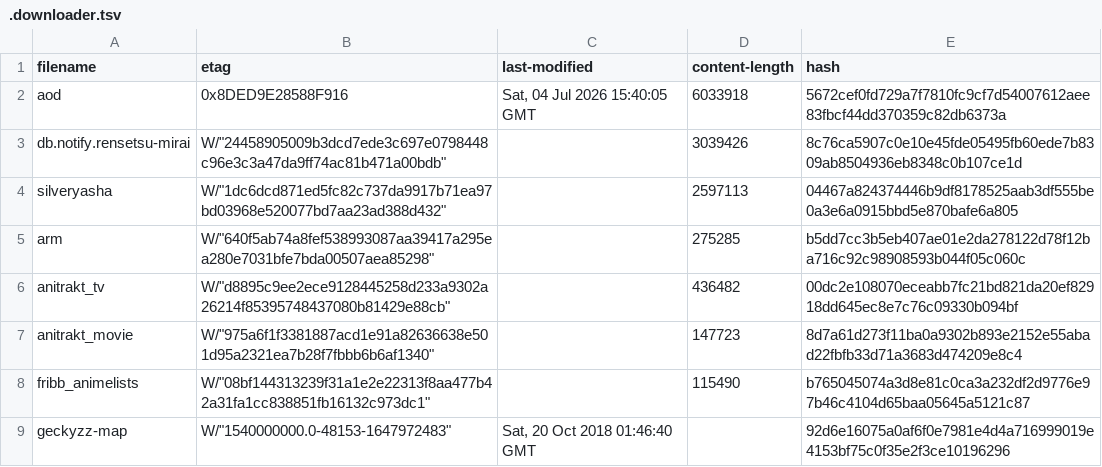
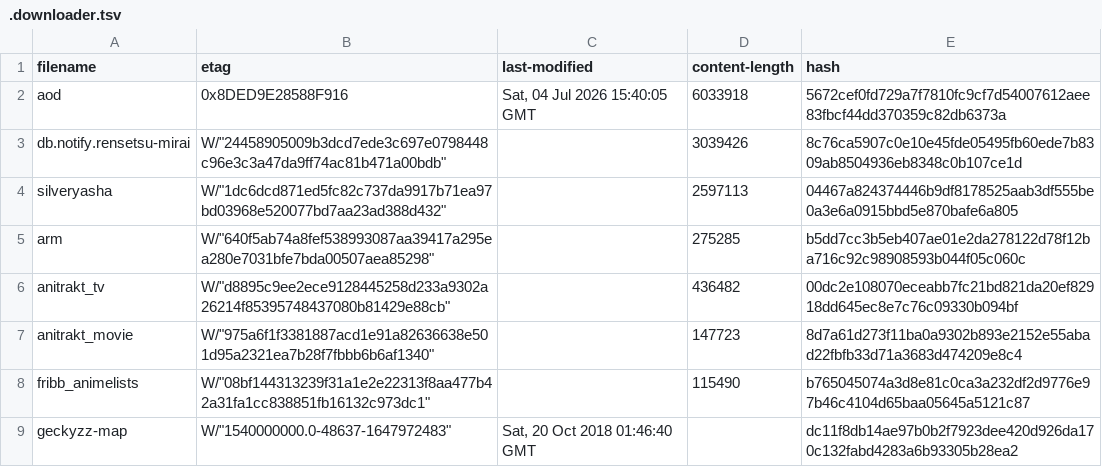
Before and after one commit to nattadasu/animeApi, a TSV file: database/raw/.downloader.tsv, drawn as a sheet.

```diff
--- a/database/raw/.downloader.tsv
+++ b/database/raw/.downloader.tsv
@@ -8,2 +8,2 @@ anitrakt_movie	W/"975a6f1f3381887acd1e91a82636638e501d95a2321ea7b28f7fbbb6b6af13
 fribb_animelists	W/"08bf144313239f31a1e2e22313f8aa477b42a31fa1cc838851fb16132c973dc1"		115490	b765045074a3d8e81c0ca3a232df2d9776e97b46c4104d65baa05645a5121c87
-geckyzz-map	W/"1540000000.0-48153-1647972483"	Sat, 20 Oct 2018 01:46:40 GMT		92d6e16075a0af6f0e7981e4d4a716999019e4153bf75c0f35e2f3ce10196296
+geckyzz-map	W/"1540000000.0-48637-1647972483"	Sat, 20 Oct 2018 01:46:40 GMT		dc11f8db14ae97b0b2f7923dee420d926da170c132fabd4283a6b93305b28ea2
```
Also changed, not shown: database/raw/geckyzz-map.tsv, 10 other files.
